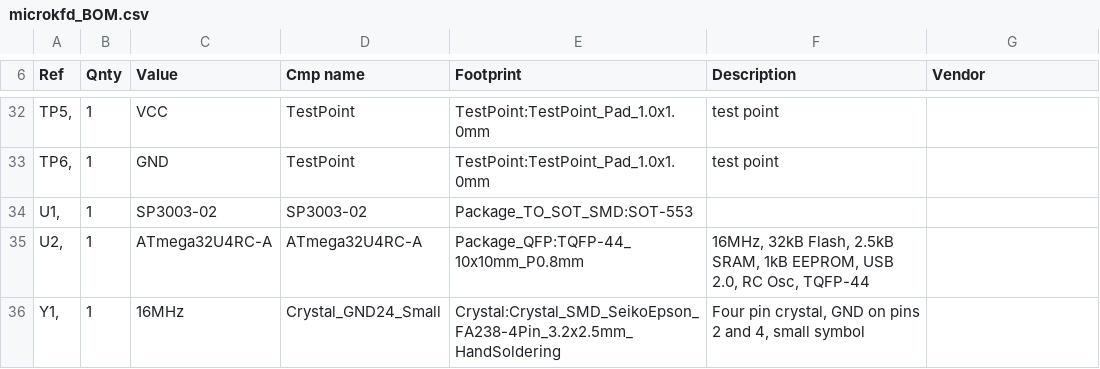
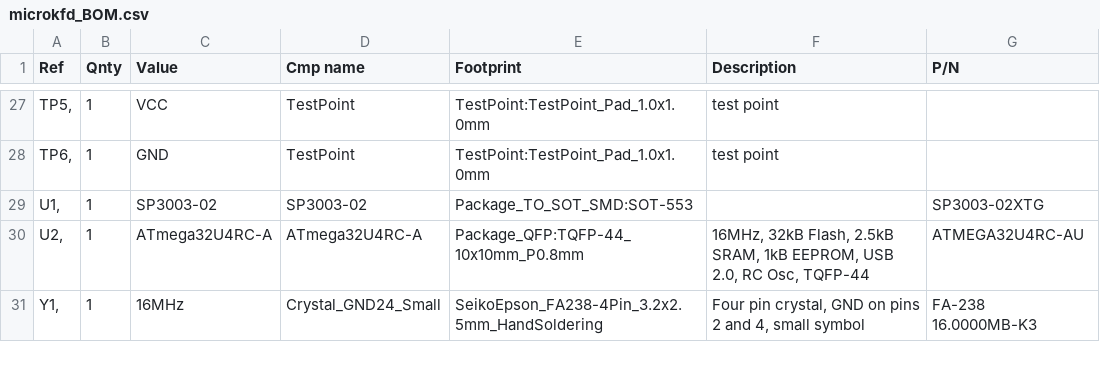
Before and after one commit to W3AXL/MicroKFD, a CSV file: microkfd_BOM.csv, drawn as a sheet; only a part is shown, gaps mark what is left out; the diff covers the shown part only.

```diff
--- a/microkfd_BOM.csv
+++ b/microkfd_BOM.csv
@@ -6 +1 @@
-"Ref","Qnty","Value","Cmp name","Footprint","Description","Vendor"
+Ref,Qnty,Value,Cmp name,Footprint,Description,P/N
@@ -34,3 +29,3 @@
-"U1, ","1","SP3003-02","SP3003-02","Package_TO_SOT_SMD:SOT-553","",""
-"U2, ","1","ATmega32U4RC-A","ATmega32U4RC-A","Package_QFP:TQFP-44_10x10mm_P0.8mm","16MHz, 32kB Flash, 2.5kB SRAM, 1kB EEPROM, USB 2.0, RC Osc, TQFP-44",""
-"Y1, ","1","16MHz","Crystal_GND24_Small","Crystal:Crystal_SMD_SeikoEpson_FA238-4Pin_3.2x2.5mm_HandSoldering","Four pin crystal, GND on pins 2 and 4, small symbol",""
+"U1, ",1,SP3003-02,SP3003-02,Package_TO_SOT_SMD:SOT-553,,SP3003-02XTG
+"U2, ",1,ATmega32U4RC-A,ATmega32U4RC-A,Package_QFP:TQFP-44_10x10mm_P0.8mm,"16MHz, 32kB Flash, 2.5kB SRAM, 1kB EEPROM, USB 2.0, RC Osc, TQFP-44",ATMEGA32U4RC-AU
+"Y1, ",1,16MHz,Crystal_GND24_Small,SeikoEpson_FA238-4Pin_3.2x2.5mm_HandSoldering,"Four pin crystal, GND on pins 2 and 4, small symbol",FA-238 16.0000MB-K3
```
Also changed, not shown: 5 removed rows and 39 edited cells elsewhere in this file, 16 other files.
